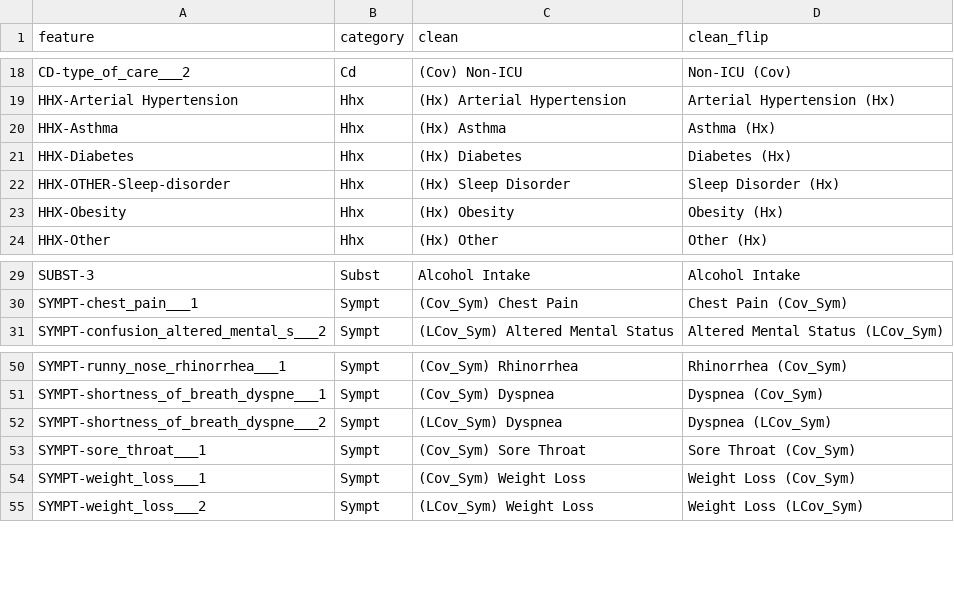
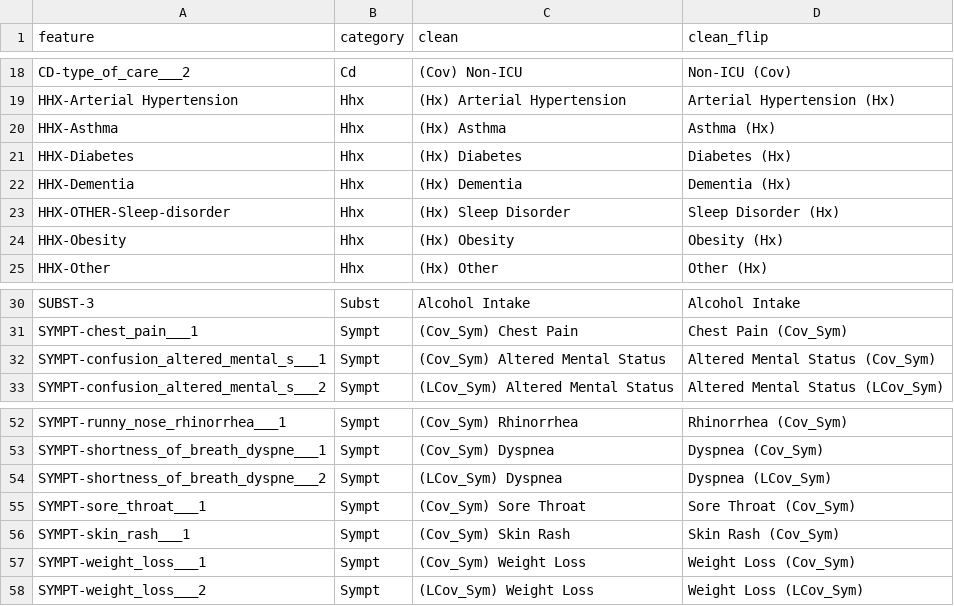
Before and after one commit to davidtweddell/lc2, a CSV file: OUTPUT/MP/niceFeatures.csv, drawn as a sheet; only a part is shown, gaps mark what is left out.

Commit message:
Dementia Add

```diff
--- a/OUTPUT/MP/niceFeatures.csv
+++ b/OUTPUT/MP/niceFeatures.csv
@@ -21,2 +21,3 @@ HHX-Asthma,Hhx,(Hx) Asthma,Asthma (Hx)
 HHX-Diabetes,Hhx,(Hx) Diabetes,Diabetes (Hx)
+HHX-Dementia,Hhx,(Hx) Dementia,Dementia (Hx)
 HHX-OTHER-Sleep-disorder,Hhx,(Hx) Sleep Disorder,Sleep Disorder (Hx)
@@ -30,2 +31,3 @@ SUBST-3,Subst,Alcohol Intake,Alcohol Intake
 SYMPT-chest_pain___1,Sympt,(Cov_Sym) Chest Pain,Chest Pain (Cov_Sym)
+SYMPT-confusion_altered_mental_s___1,Sympt,(Cov_Sym) Altered Mental Status,Altered Mental Status (Cov_Sym)
 SYMPT-confusion_altered_mental_s___2,Sympt,(LCov_Sym) Altered Mental Status,Altered Mental Status (LCov_Sym)
@@ -53,2 +55,3 @@ SYMPT-shortness_of_breath_dyspne___2,Sympt,(LCov_Sym) Dyspnea,Dyspnea (LCov_Sym)
 SYMPT-sore_throat___1,Sympt,(Cov_Sym) Sore Throat,Sore Throat (Cov_Sym)
+SYMPT-skin_rash___1,Sympt,(Cov_Sym) Skin Rash,Skin Rash (Cov_Sym)
 SYMPT-weight_loss___1,Sympt,(Cov_Sym) Weight Loss,Weight Loss (Cov_Sym)
```
Also changed, not shown: 1 other file.
